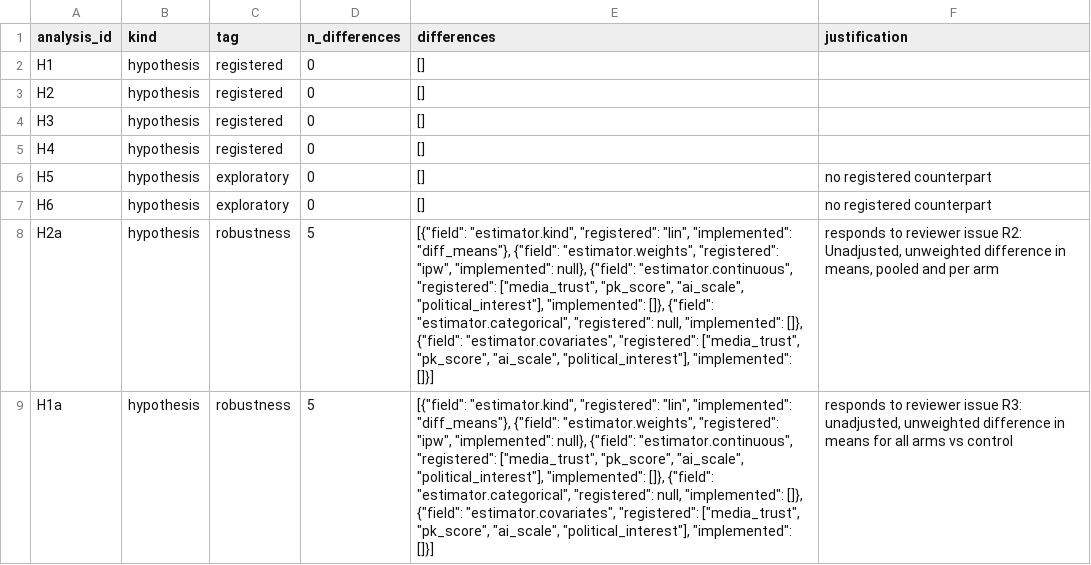
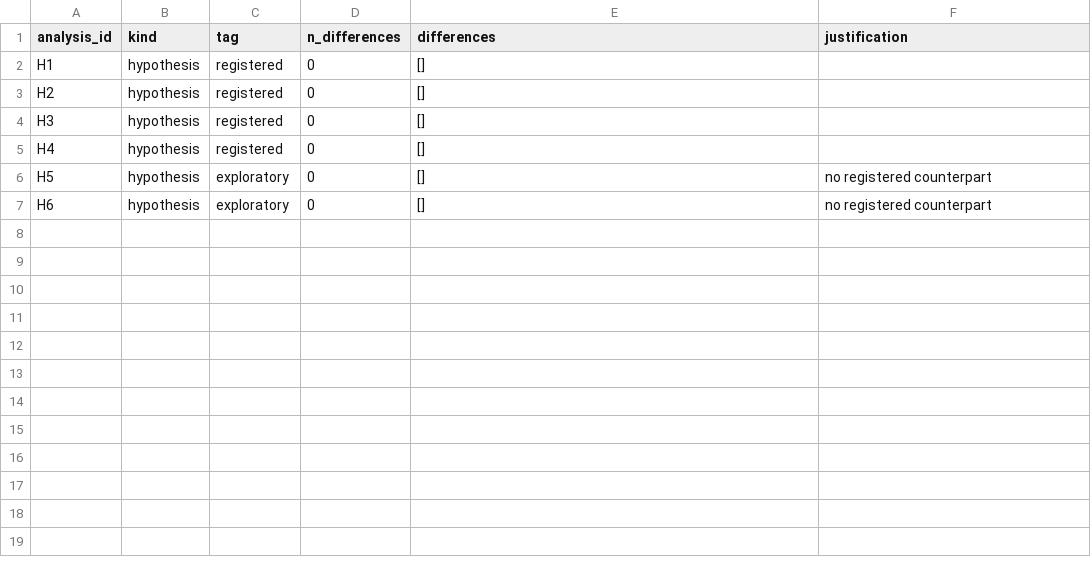
Before and after one commit to yrvelez/ai-discernment, a CSV file: results/analysis_tags.csv, drawn as a sheet; the diff names each change by its address in the sheet, - before the commit and + after, or states it on an @@ line.

Commit message:
Rerun with the Light Pass (estimates against tables, analyses against the plan)

```diff
--- a/results/analysis_tags.csv
+++ b/results/analysis_tags.csv
-row 8: H2a | hypothesis | robustness | 5 | [{"field": "estimator.kind", "registered": "lin", "implemented": "diff_means"}, {"field": "estimator.weights", "registered": "ipw", "implemented": null}, {"field": "estimator.continuous", "registered": ["media_trust", "pk_score", "ai_scale", "political_interest"], "implemented": []}, {"field": "estimator.categorical", "registered": null, "implemented": []}, {"field": "estimator.covariates", "registered": ["media_trust", "pk_score", "ai_scale", "political_interest"], "implemented": []}] | responds to reviewer issue R2: Unadjusted, unweighted difference in means, pooled and per arm
-row 9: H1a | hypothesis | robustness | 5 | [{"field": "estimator.kind", "registered": "lin", "implemented": "diff_means"}, {"field": "estimator.weights", "registered": "ipw", "implemented": null}, {"field": "estimator.continuous", "registered": ["media_trust", "pk_score", "ai_scale", "political_interest"], "implemented": []}, {"field": "estimator.categorical", "registered": null, "implemented": []}, {"field": "estimator.covariates", "registered": ["media_trust", "pk_score", "ai_scale", "political_interest"], "implemented": []}] | responds to reviewer issue R3: unadjusted, unweighted difference in means for all arms vs control
```
Also changed, not shown: 50 other files.
